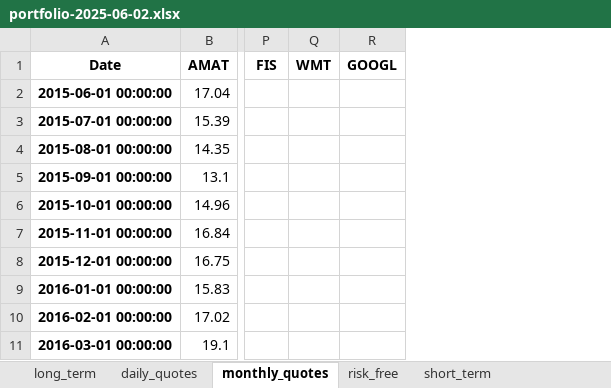
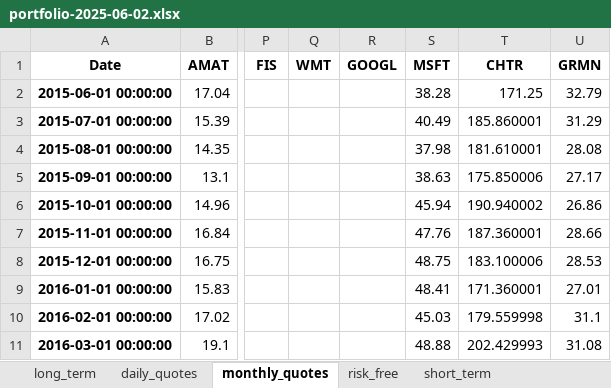
Before and after one commit to renan-peres/mfin-algo-trading-team, an Excel workbook: portfolios/portfolio-2025-06-02.xlsx, sheet monthly_quotes, drawn as a sheet; only a part is shown, gaps mark what is left out; values as stored, in another font and other column widths than the file's, no borders; the diff names each change by its address in the sheet, - before the commit and + after, or states it on an @@ line.

```diff
--- a/portfolios/portfolio-2025-06-02.xlsx (sheet monthly_quotes)
+++ b/portfolios/portfolio-2025-06-02.xlsx (sheet monthly_quotes)
+column S (MSFT), rows 2-11: 38.28 | 40.49 | 37.98 | 38.63 | 45.94 | 47.76 | 48.75 | 48.41 | 45.03 | 48.88
+column T (CHTR), rows 2-11: 171.25 | 185.860001 | 181.610001 | 175.850006 | 190.940002 | 187.360001 | 183.100006 | 171.360001 | 179.559998 | 202.429993
+column U (GRMN), rows 2-11: 32.79 | 31.29 | 28.08 | 27.17 | 26.86 | 28.66 | 28.53 | 27.01 | 31.1 | 31.08
```
Also changed, not shown: sheet short_term, sheet daily_quotes, 5 other files.
